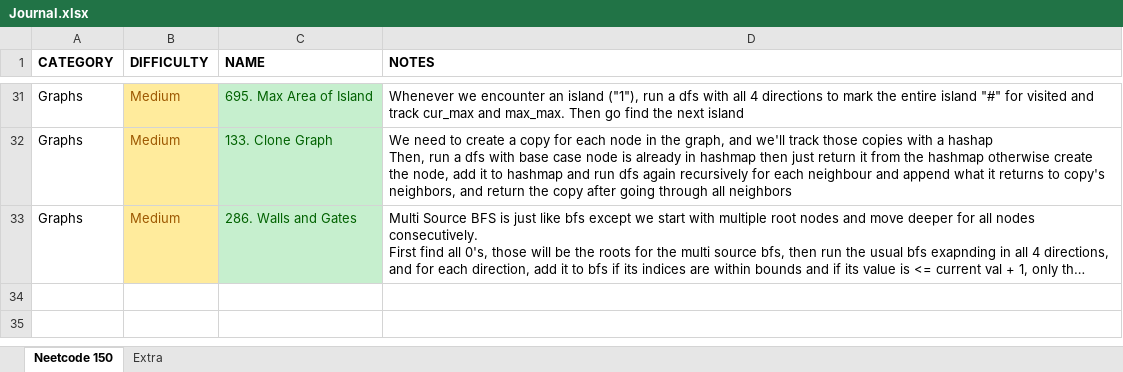
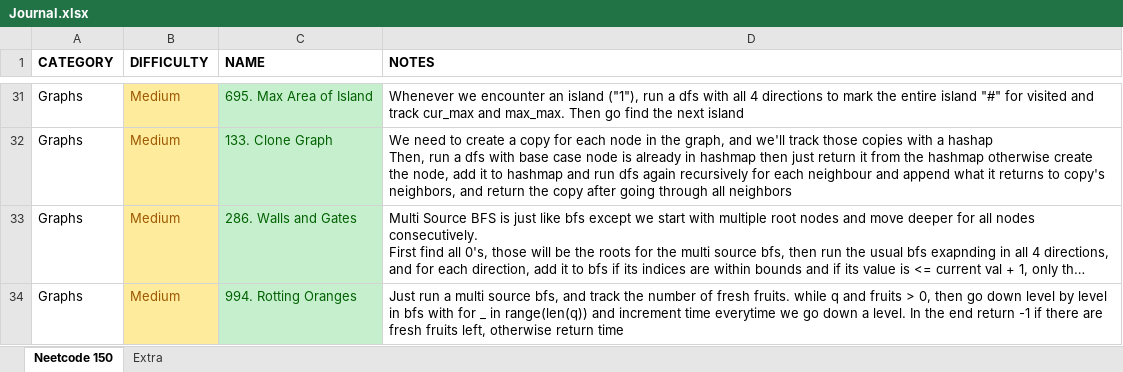
Before and after one commit to vikram42003/DSA-Practice, an Excel workbook: Journal.xlsx, sheet Neetcode 150, drawn as a sheet; only a part is shown, gaps mark what is left out; long unchanged cells end in …; values as stored, in another font and other column widths than the file's, no borders; the diff names each change by its address in the sheet, - before the commit and + after, or states it on an @@ line.

Commit message:
Solve Leetcode - 994. Rotting Oranges - Multi Source BFS

```diff
--- a/Journal.xlsx (sheet Neetcode 150)
+++ b/Journal.xlsx (sheet Neetcode 150)
+row 34: Graphs | Medium | 994. Rotting Oranges | Just run a multi source bfs, and track the number of fresh fruits. while q and fruits > 0, then go down level by level in bfs with for _ in range(len(q)) and increment time everytime we go down a level. In the end return -1 if there are fresh fruits left, otherwise return time
```
Also changed, not shown: 1 other file.
